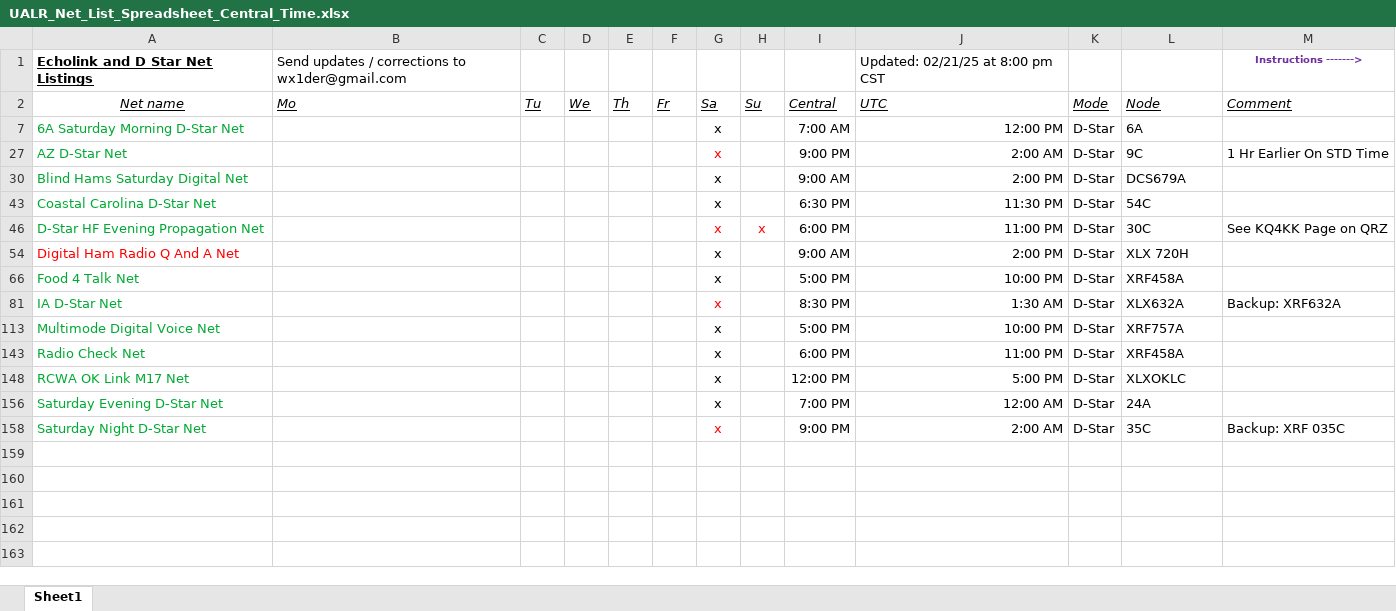
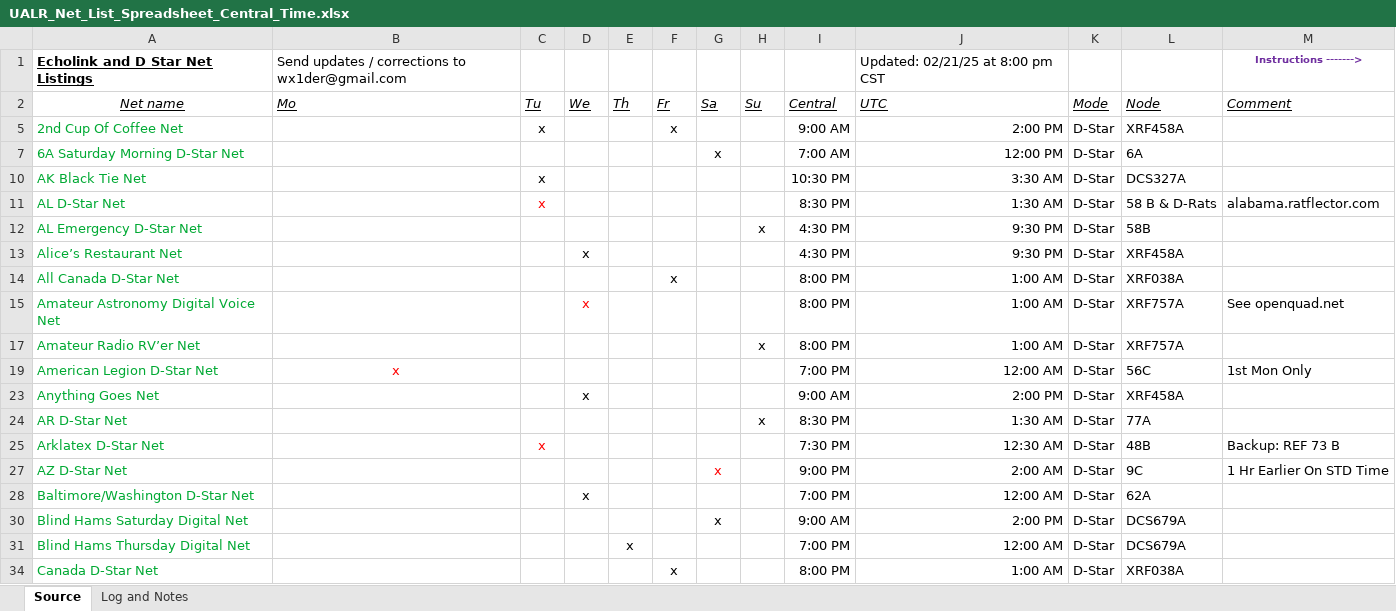
Before and after one commit to SteveN5QC/D-Star, an Excel workbook: DIY_Hotspot/UALR_Net_List_Spreadsheet_Central_Time.xlsx, sheet Source, drawn as a sheet; only a part is shown; the shorter side is filled out with more unchanged rows; values as stored, in another font and other column widths than the file's, no borders; charts and pictures not drawn; the diff covers the shown part only; the diff names each change by its address in the sheet, - before the commit and + after, or states it on an @@ line.

Commit message:
Updated UALR Net Spreadsheet to include Log

```diff
--- a/DIY_Hotspot/UALR_Net_List_Spreadsheet_Central_Time.xlsx (sheet Source)
+++ b/DIY_Hotspot/UALR_Net_List_Spreadsheet_Central_Time.xlsx (sheet Source)
-sheet tab: Sheet1
+sheet tab: Source
+sheet tab: Log and Notes
@@ row 5 unhidden: 2nd Cup Of Coffee Net |  | x |  |  | x |  |  | 9:00 AM | 2:00 PM | D-Star | XRF458A @@
@@ row 10 unhidden: AK Black Tie Net |  | x |  |  |  |  |  | 10:30 PM | 3:30 AM | D-Star | DCS327A @@
@@ row 11 unhidden: AL D-Star Net |  | x |  |  |  |  |  | 8:30 PM | 1:30 AM | D-Star | 58 B & D-Rats | alabama.ratflector.com @@
@@ row 12 unhidden: AL Emergency D-Star Net |  |  |  |  |  |  | x | 4:30 PM | 9:30 PM | D-Star | 58B @@
@@ row 13 unhidden: Alice’s Restaurant Net |  |  | x |  |  |  |  | 4:30 PM | 9:30 PM | D-Star | XRF458A @@
@@ row 14 unhidden: All Canada D-Star Net |  |  |  |  | x |  |  | 8:00 PM | 1:00 AM | D-Star | XRF038A @@
@@ row 15 unhidden: Amateur Astronomy Digital Voice Net |  |  | x |  |  |  |  | 8:00 PM | 1:00 AM | D-Star | XRF757A | See openquad.net @@
@@ row 17 unhidden: Amateur Radio RV’er Net |  |  |  |  |  |  | x | 8:00 PM | 1:00 AM | D-Star | XRF757A @@
@@ row 19 unhidden: American Legion D-Star Net | x |  |  |  |  |  |  | 7:00 PM | 12:00 AM | D-Star | 56C | 1st Mon Only @@
@@ row 23 unhidden: Anything Goes Net |  |  | x |  |  |  |  | 9:00 AM | 2:00 PM | D-Star | XRF458A @@
@@ row 24 unhidden: AR D-Star Net |  |  |  |  |  |  | x | 8:30 PM | 1:30 AM | D-Star | 77A @@
@@ row 25 unhidden: Arklatex D-Star Net |  | x |  |  |  |  |  | 7:30 PM | 12:30 AM | D-Star | 48B | Backup: REF 73 B @@
@@ row 28 unhidden: Baltimore/Washington D-Star Net |  |  | x |  |  |  |  | 7:00 PM | 12:00 AM | D-Star | 62A @@
@@ row 31 unhidden: Blind Hams Thursday Digital Net |  |  |  | x |  |  |  | 7:00 PM | 12:00 AM | D-Star | DCS679A @@
@@ row 34 unhidden: Canada D-Star Net |  |  |  |  | x |  |  | 8:00 PM | 1:00 AM | D-Star | XRF038A @@
```
Also changed, not shown: 78 hidden or unhidden rows elsewhere in this sheet.
